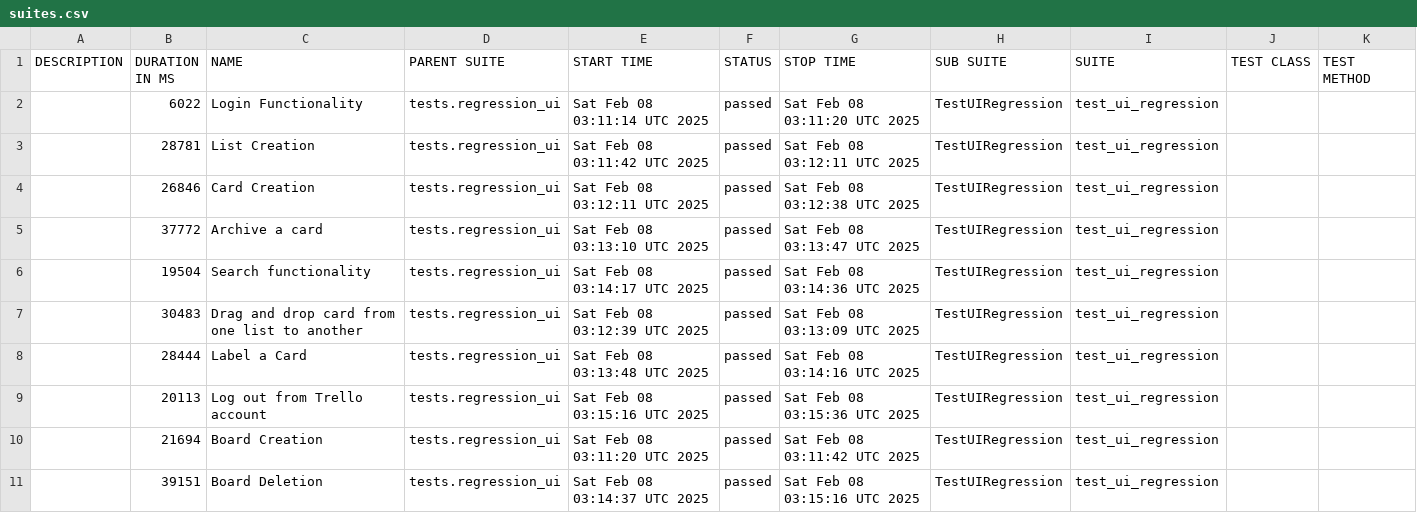
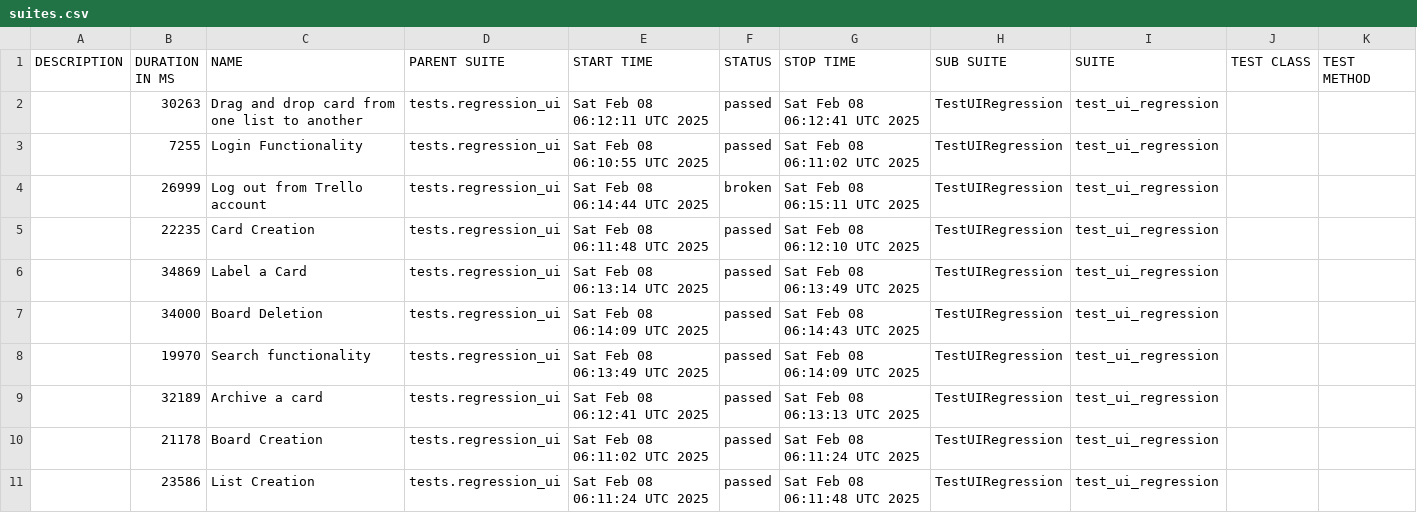
Before and after one commit to vkqapro/pythonSelenium, a CSV file: data/suites.csv, drawn as a sheet.

```diff
--- a/data/suites.csv
+++ b/data/suites.csv
@@ -1,11 +1,11 @@
 "DESCRIPTION","DURATION IN MS","NAME","PARENT SUITE","START TIME","STATUS","STOP TIME","SUB SUITE","SUITE","TEST CLASS","TEST METHOD"
-"","6022","Login Functionality","tests.regression_ui","Sat Feb 08 03:11:14 UTC 2025","passed","Sat Feb 08 03:11:20 UTC 2025","TestUIRegression","test_ui_regression","",""
-"","28781","List Creation","tests.regression_ui","Sat Feb 08 03:11:42 UTC 2025","passed","Sat Feb 08 03:12:11 UTC 2025","TestUIRegression","test_ui_regression","",""
-"","26846","Card Creation","tests.regression_ui","Sat Feb 08 03:12:11 UTC 2025","passed","Sat Feb 08 03:12:38 UTC 2025","TestUIRegression","test_ui_regression","",""
-"","37772","Archive a card","tests.regression_ui","Sat Feb 08 03:13:10 UTC 2025","passed","Sat Feb 08 03:13:47 UTC 2025","TestUIRegression","test_ui_regression","",""
-"","19504","Search functionality","tests.regression_ui","Sat Feb 08 03:14:17 UTC 2025","passed","Sat Feb 08 03:14:36 UTC 2025","TestUIRegression","test_ui_regression","",""
-"","30483","Drag and drop card from one list to another","tests.regression_ui","Sat Feb 08 03:12:39 UTC 2025","passed","Sat Feb 08 03:13:09 UTC 2025","TestUIRegression","test_ui_regression","",""
-"","28444","Label a Card","tests.regression_ui","Sat Feb 08 03:13:48 UTC 2025","passed","Sat Feb 08 03:14:16 UTC 2025","TestUIRegression","test_ui_regression","",""
-"","20113","Log out from Trello account","tests.regression_ui","Sat Feb 08 03:15:16 UTC 2025","passed","Sat Feb 08 03:15:36 UTC 2025","TestUIRegression","test_ui_regression","",""
-"","21694","Board Creation","tests.regression_ui","Sat Feb 08 03:11:20 UTC 2025","passed","Sat Feb 08 03:11:42 UTC 2025","TestUIRegression","test_ui_regression","",""
-"","39151","Board Deletion","tests.regression_ui","Sat Feb 08 03:14:37 UTC 2025","passed","Sat Feb 08 03:15:16 UTC 2025","TestUIRegression","test_ui_regression","",""
+"","30263","Drag and drop card from one list to another","tests.regression_ui","Sat Feb 08 06:12:11 UTC 2025","passed","Sat Feb 08 06:12:41 UTC 2025","TestUIRegression","test_ui_regression","",""
+"","7255","Login Functionality","tests.regression_ui","Sat Feb 08 06:10:55 UTC 2025","passed","Sat Feb 08 06:11:02 UTC 2025","TestUIRegression","test_ui_regression","",""
+"","26999","Log out from Trello account","tests.regression_ui","Sat Feb 08 06:14:44 UTC 2025","broken","Sat Feb 08 06:15:11 UTC 2025","TestUIRegression","test_ui_regression","",""
+"","22235","Card Creation","tests.regression_ui","Sat Feb 08 06:11:48 UTC 2025","passed","Sat Feb 08 06:12:10 UTC 2025","TestUIRegression","test_ui_regression","",""
+"","34869","Label a Card","tests.regression_ui","Sat Feb 08 06:13:14 UTC 2025","passed","Sat Feb 08 06:13:49 UTC 2025","TestUIRegression","test_ui_regression","",""
+"","34000","Board Deletion","tests.regression_ui","Sat Feb 08 06:14:09 UTC 2025","passed","Sat Feb 08 06:14:43 UTC 2025","TestUIRegression","test_ui_regression","",""
+"","19970","Search functionality","tests.regression_ui","Sat Feb 08 06:13:49 UTC 2025","passed","Sat Feb 08 06:14:09 UTC 2025","TestUIRegression","test_ui_regression","",""
+"","32189","Archive a card","tests.regression_ui","Sat Feb 08 06:12:41 UTC 2025","passed","Sat Feb 08 06:13:13 UTC 2025","TestUIRegression","test_ui_regression","",""
+"","21178","Board Creation","tests.regression_ui","Sat Feb 08 06:11:02 UTC 2025","passed","Sat Feb 08 06:11:24 UTC 2025","TestUIRegression","test_ui_regression","",""
+"","23586","List Creation","tests.regression_ui","Sat Feb 08 06:11:24 UTC 2025","passed","Sat Feb 08 06:11:48 UTC 2025","TestUIRegression","test_ui_regression","",""
```
Also changed, not shown: 53 other files.
